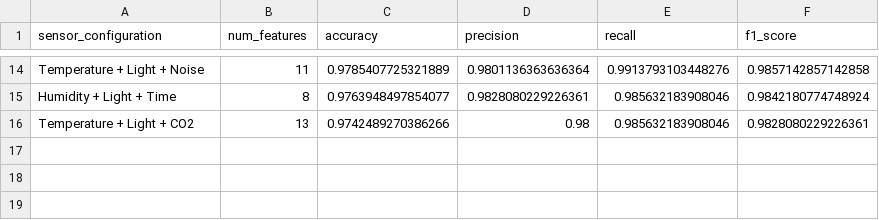
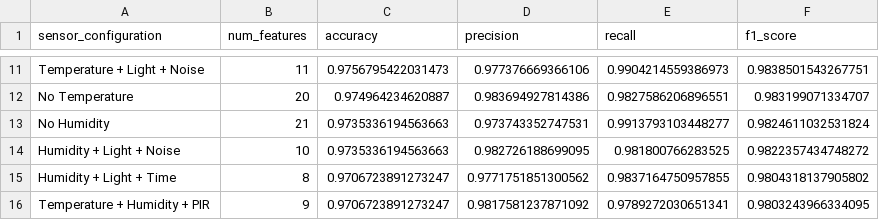
Before and after one commit to nisadefneAKSU/CS58007-IoT, a CSV file: Project Latest/ablation2.csv, drawn as a sheet; only a part is shown, gaps mark what is left out; removed rows and columns are numbered as before the commit, all else as after; the diff covers the shown part only; the diff names each change by its address in the sheet, - before the commit and + after, or states it on an @@ line.

Commit message:
Update ablation2.csv

```diff
--- a/Project Latest/ablation2.csv
+++ b/Project Latest/ablation2.csv
-C11 (accuracy): 0.9785407725321889
+C11 (accuracy): 0.9756795422031473
-D11 (precision): 0.9801136363636364
+D11 (precision): 0.977376669366106
-E11 (recall): 0.9913793103448276
+E11 (recall): 0.9904214559386973
-F11 (f1_score): 0.9857142857142858
+F11 (f1_score): 0.9838501543267751
+row 12: No Temperature | 20 | 0.974964234620887 | 0.983694927814386 | 0.9827586206896551 | 0.983199071334707
+row 13: No Humidity | 21 | 0.9735336194563663 | 0.973743352747531 | 0.9913793103448277 | 0.9824611032531824
+row 14: Humidity + Light + Noise | 10 | 0.9735336194563663 | 0.982726188699095 | 0.981800766283525 | 0.9822357434748272
-C15 (accuracy): 0.9763948497854077
+C15 (accuracy): 0.9706723891273247
-D15 (precision): 0.9828080229226361
+D15 (precision): 0.9771751851300562
-E15 (recall): 0.985632183908046
+E15 (recall): 0.9837164750957855
-F15 (f1_score): 0.9842180774748924
+F15 (f1_score): 0.9804318137905802
-row 16: Temperature + Light + CO2 | 13 | 0.9742489270386266 | 0.98 | 0.985632183908046 | 0.9828080229226361
+row 16: Temperature + Humidity + PIR | 9 | 0.9706723891273247 | 0.9817581237871092 | 0.9789272030651341 | 0.9803243966334095
```
Also changed, not shown: 3 added rows, 6 removed rows and 24 edited cells elsewhere in this file.
